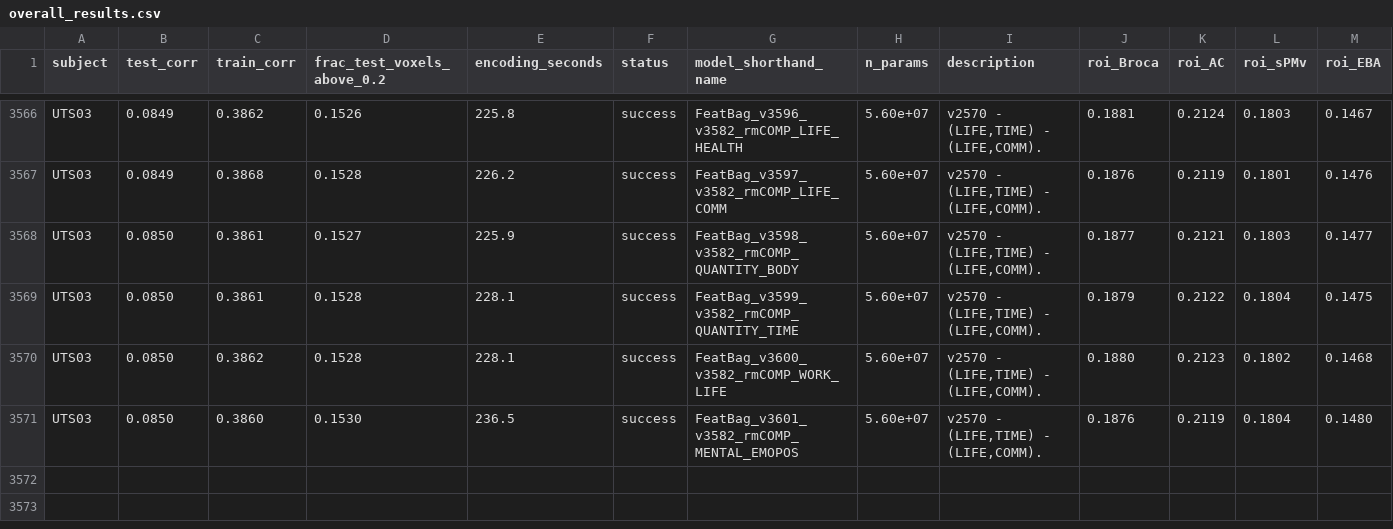
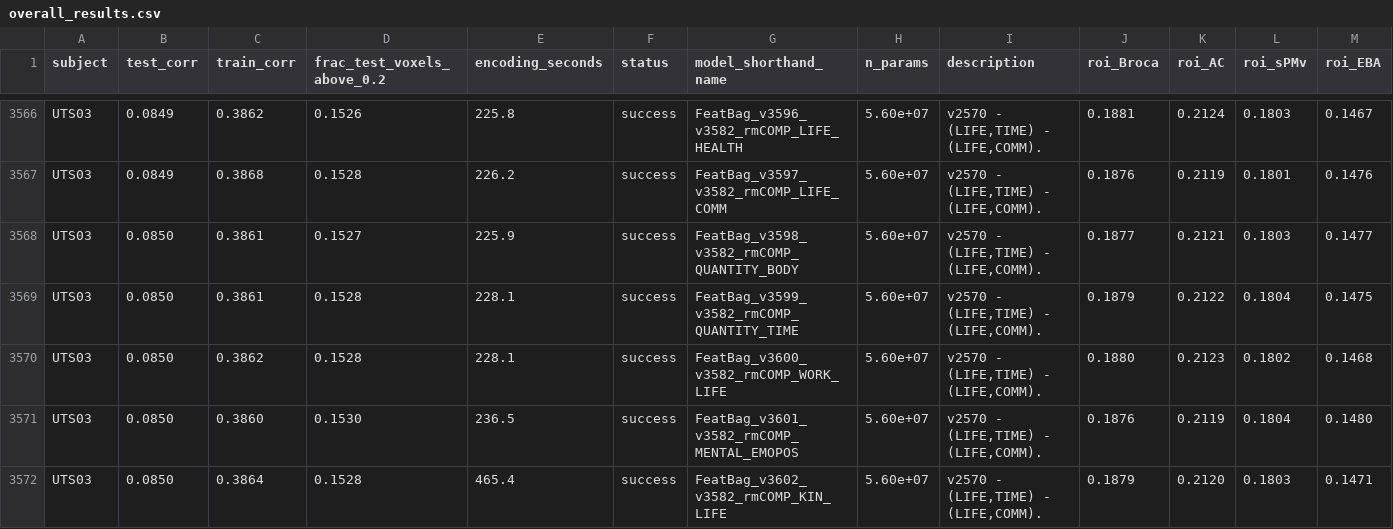
Before and after one commit to csinva/circuit-building-autoresearch, a CSV file: runs-neuro/fmri-jun03-run4/results/overall_results.csv, drawn as a sheet; only a part is shown, gaps mark what is left out; rows hold the shown columns only; the diff names each change by its address in the sheet, - before the commit and + after, or states it on an @@ line.

```diff
--- a/runs-neuro/fmri-jun03-run4/results/overall_results.csv
+++ b/runs-neuro/fmri-jun03-run4/results/overall_results.csv
+row 3572: UTS03 | 0.0850 | 0.3864 | 0.1528 | 465.4 | success | FeatBag_v3602_v3582_rmCOMP_KIN_LIFE | 5.60e+07 | v2570 - (LIFE,TIME) - (LIFE,COMM). | 0.1879 | 0.2120 | 0.1803 | 0.1471
```
Also changed, not shown: 9 other files.
